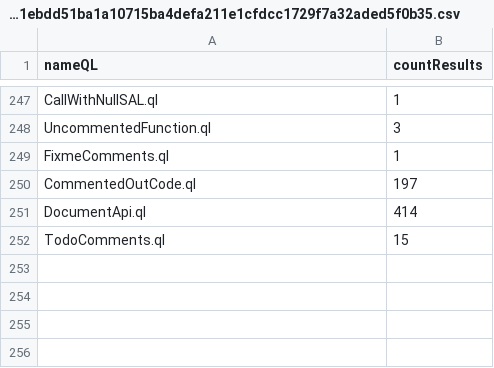
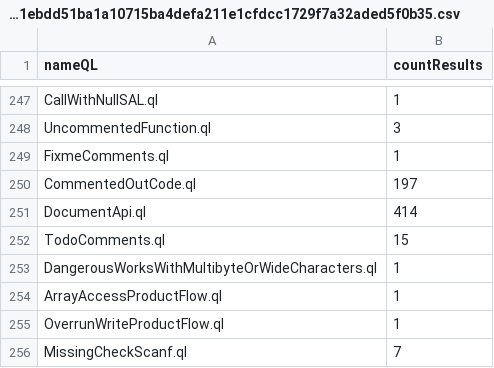
Before and after one commit to gergimentr/alldb, a CSV file: results/599bf0fd6b7e74f0f60d7840e7c6d6b826325a58c159382919920558690fe72df0e807bbc55e1ebdd51ba1a10715ba4defa211e1cfdcc1729f7a32aded5f0b35.csv, drawn as a sheet; only a part is shown, gaps mark what is left out.

```diff
--- a/results/599bf0fd6b7e74f0f60d7840e7c6d6b826325a58c159382919920558690fe72df0e807bbc55e1ebdd51ba1a10715ba4defa211e1cfdcc1729f7a32aded5f0b35.csv
+++ b/results/599bf0fd6b7e74f0f60d7840e7c6d6b826325a58c159382919920558690fe72df0e807bbc55e1ebdd51ba1a10715ba4defa211e1cfdcc1729f7a32aded5f0b35.csv
@@ -252 +252,5 @@ DocumentApi.ql,414
 TodoComments.ql,15
+DangerousWorksWithMultibyteOrWideCharacters.ql,1
+ArrayAccessProductFlow.ql,1
+OverrunWriteProductFlow.ql,1
+MissingCheckScanf.ql,7
```
Also changed, not shown: results/07aea6134ce8bfbe71fc0c1f94bf4e63309c5e49eff778185eed8e3fadb3905ab20018e6115a4d7c26745e20e6470d2dfbcb8c108daa2b22e8dcb07e96df1345.csv, results/2a0c1c68bc2b2eca633f4c49d7c691e29db1cd1fb7d837617e7d30d0ce75f8edf88123416cacd7e426eb5219702616bf87495f1cd79129f53170bf476683e39e.csv, 7 other files.
